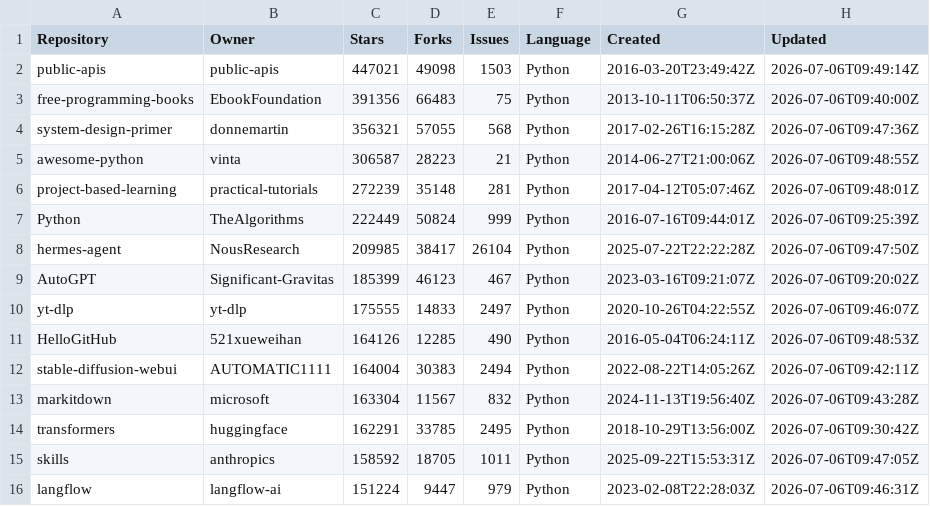
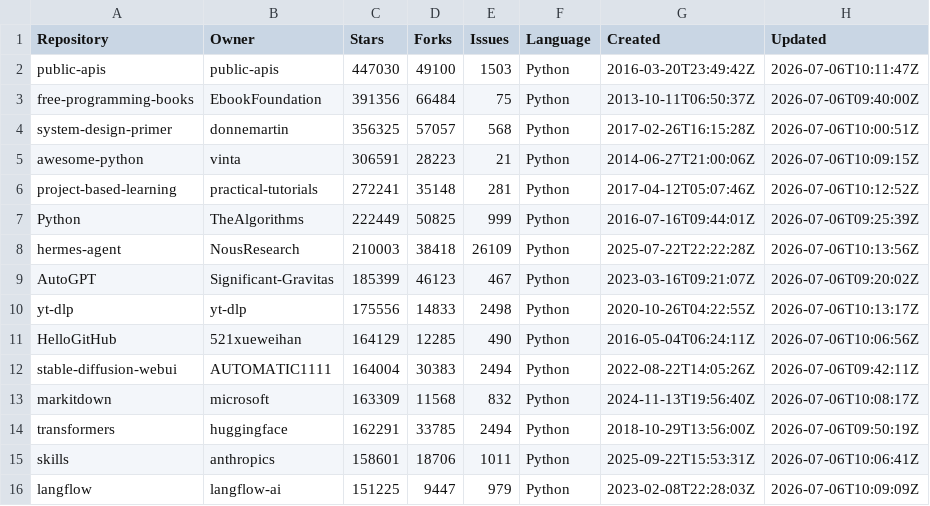
Before and after one commit to riko111/github-repository-analysis, a CSV file: data/python_repositories.csv, drawn as a sheet; only a part is shown; the diff covers the shown part only.

Commit message:
feat: analyze star distribution

```diff
--- a/data/python_repositories.csv
+++ b/data/python_repositories.csv
@@ -1,16 +1,16 @@
 Repository,Owner,Stars,Forks,Issues,Language,Created,Updated
-public-apis,public-apis,447021,49098,1503,Python,2016-03-20T23:49:42Z,2026-07-06T09:49:14Z
-free-programming-books,EbookFoundation,391356,66483,75,Python,2013-10-11T06:50:37Z,2026-07-06T09:40:00Z
-system-design-primer,donnemartin,356321,57055,568,Python,2017-02-26T16:15:28Z,2026-07-06T09:47:36Z
-awesome-python,vinta,306587,28223,21,Python,2014-06-27T21:00:06Z,2026-07-06T09:48:55Z
-project-based-learning,practical-tutorials,272239,35148,281,Python,2017-04-12T05:07:46Z,2026-07-06T09:48:01Z
-Python,TheAlgorithms,222449,50824,999,Python,2016-07-16T09:44:01Z,2026-07-06T09:25:39Z
-hermes-agent,NousResearch,209985,38417,26104,Python,2025-07-22T22:22:28Z,2026-07-06T09:47:50Z
+public-apis,public-apis,447030,49100,1503,Python,2016-03-20T23:49:42Z,2026-07-06T10:11:47Z
+free-programming-books,EbookFoundation,391356,66484,75,Python,2013-10-11T06:50:37Z,2026-07-06T09:40:00Z
+system-design-primer,donnemartin,356325,57057,568,Python,2017-02-26T16:15:28Z,2026-07-06T10:00:51Z
+awesome-python,vinta,306591,28223,21,Python,2014-06-27T21:00:06Z,2026-07-06T10:09:15Z
+project-based-learning,practical-tutorials,272241,35148,281,Python,2017-04-12T05:07:46Z,2026-07-06T10:12:52Z
+Python,TheAlgorithms,222449,50825,999,Python,2016-07-16T09:44:01Z,2026-07-06T09:25:39Z
+hermes-agent,NousResearch,210003,38418,26109,Python,2025-07-22T22:22:28Z,2026-07-06T10:13:56Z
 AutoGPT,Significant-Gravitas,185399,46123,467,Python,2023-03-16T09:21:07Z,2026-07-06T09:20:02Z
-yt-dlp,yt-dlp,175555,14833,2497,Python,2020-10-26T04:22:55Z,2026-07-06T09:46:07Z
-HelloGitHub,521xueweihan,164126,12285,490,Python,2016-05-04T06:24:11Z,2026-07-06T09:48:53Z
+yt-dlp,yt-dlp,175556,14833,2498,Python,2020-10-26T04:22:55Z,2026-07-06T10:13:17Z
+HelloGitHub,521xueweihan,164129,12285,490,Python,2016-05-04T06:24:11Z,2026-07-06T10:06:56Z
 stable-diffusion-webui,AUTOMATIC1111,164004,30383,2494,Python,2022-08-22T14:05:26Z,2026-07-06T09:42:11Z
-markitdown,microsoft,163304,11567,832,Python,2024-11-13T19:56:40Z,2026-07-06T09:43:28Z
-transformers,huggingface,162291,33785,2495,Python,2018-10-29T13:56:00Z,2026-07-06T09:30:42Z
-skills,anthropics,158592,18705,1011,Python,2025-09-22T15:53:31Z,2026-07-06T09:47:05Z
-langflow,langflow-ai,151224,9447,979,Python,2023-02-08T22:28:03Z,2026-07-06T09:46:31Z
+markitdown,microsoft,163309,11568,832,Python,2024-11-13T19:56:40Z,2026-07-06T10:08:17Z
+transformers,huggingface,162291,33785,2494,Python,2018-10-29T13:56:00Z,2026-07-06T09:50:19Z
+skills,anthropics,158601,18706,1011,Python,2025-09-22T15:53:31Z,2026-07-06T10:06:41Z
+langflow,langflow-ai,151225,9447,979,Python,2023-02-08T22:28:03Z,2026-07-06T10:09:09Z
```
Also changed, not shown: 141 edited cells elsewhere in this file, 7 other files.
